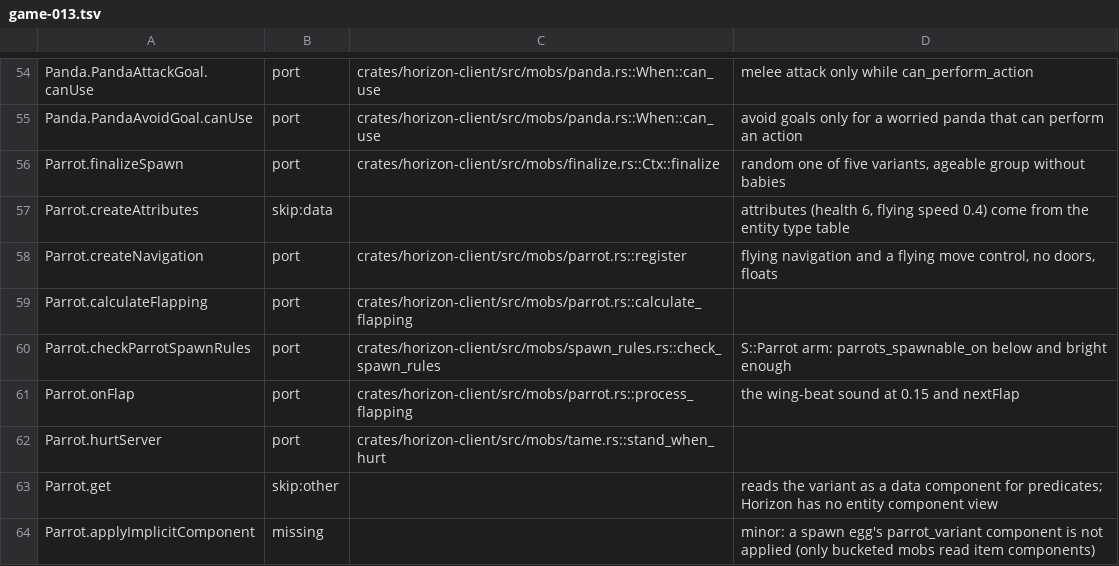
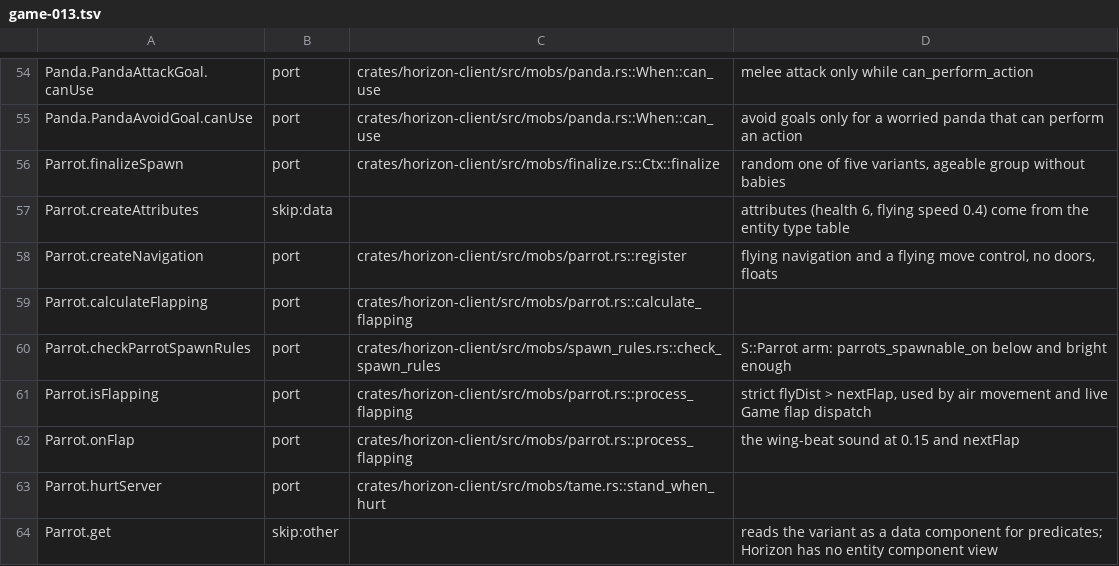
Before and after one commit to bunchy7s/horizon-offline, a TSV file: tools/port_map/game-013.tsv, drawn as a sheet; only a part is shown, gaps mark what is left out; the shorter side is filled out with more unchanged rows; the diff names each change by its address in the sheet, - before the commit and + after, or states it on an @@ line.

```diff
--- a/tools/port_map/game-013.tsv
+++ b/tools/port_map/game-013.tsv
+row 61: Parrot.isFlapping | port | crates/horizon-client/src/mobs/parrot.rs::process_flapping | strict flyDist > nextFlap, used by air movement and live Game flap dispatch
```
Also changed, not shown: tools/port_map/animal-1.tsv, 6 other files.
